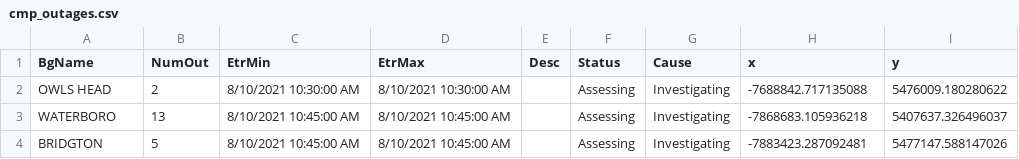
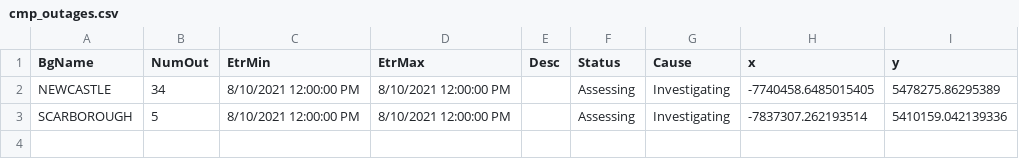
Before and after one commit to abkfenris/cmp-outages, a CSV file: cmp_outages.csv, drawn as a sheet.

```diff
--- a/cmp_outages.csv
+++ b/cmp_outages.csv
@@ -1,4 +1,3 @@
 BgName,NumOut,EtrMin,EtrMax,Desc,Status,Cause,x,y
-OWLS HEAD,2,8/10/2021 10:30:00 AM,8/10/2021 10:30:00 AM,,Assessing,Investigating,-7688842.717135088,5476009.180280622
-WATERBORO,13,8/10/2021 10:45:00 AM,8/10/2021 10:45:00 AM,,Assessing,Investigating,-7868683.105936218,5407637.326496037
-BRIDGTON,5,8/10/2021 10:45:00 AM,8/10/2021 10:45:00 AM,,Assessing,Investigating,-7883423.287092481,5477147.588147026
+NEWCASTLE,34,8/10/2021 12:00:00 PM,8/10/2021 12:00:00 PM,,Assessing,Investigating,-7740458.6485015405,5478275.86295389
+SCARBOROUGH,5,8/10/2021 12:00:00 PM,8/10/2021 12:00:00 PM,,Assessing,Investigating,-7837307.262193514,5410159.042139336
```
